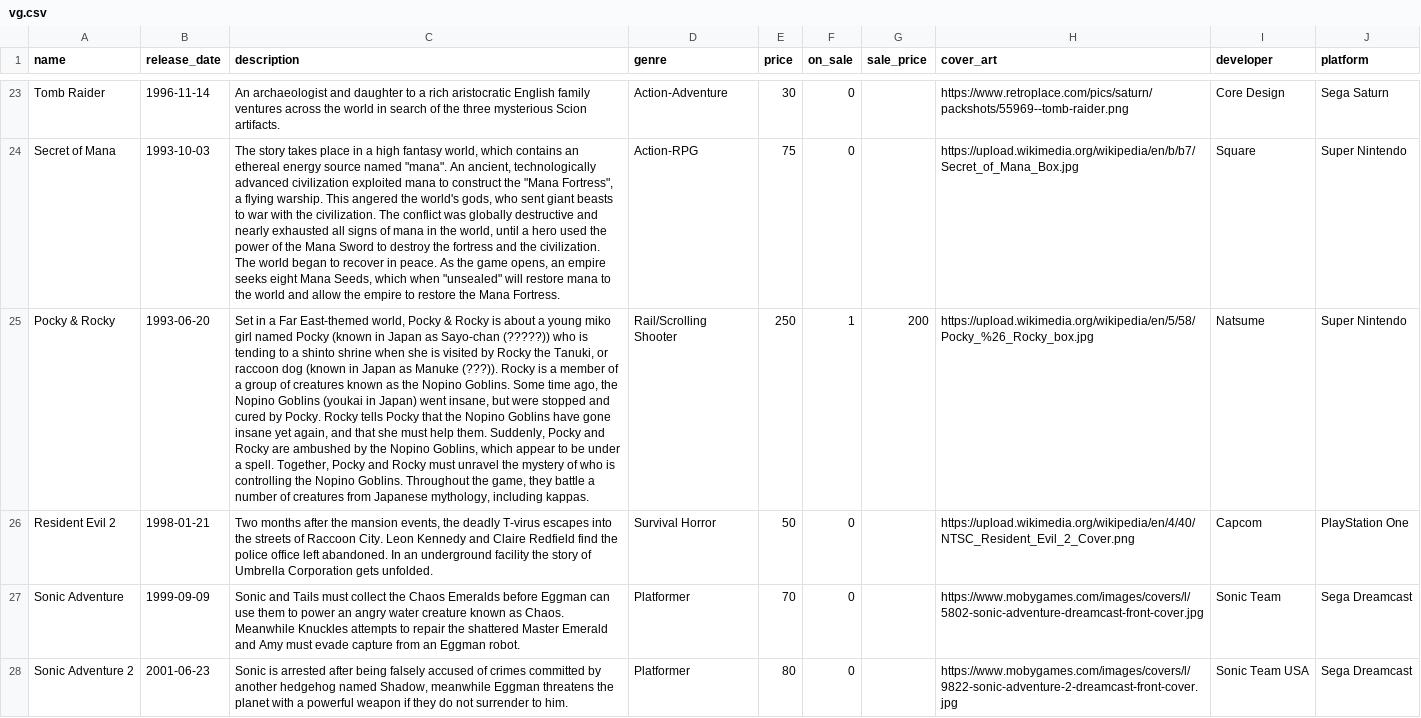
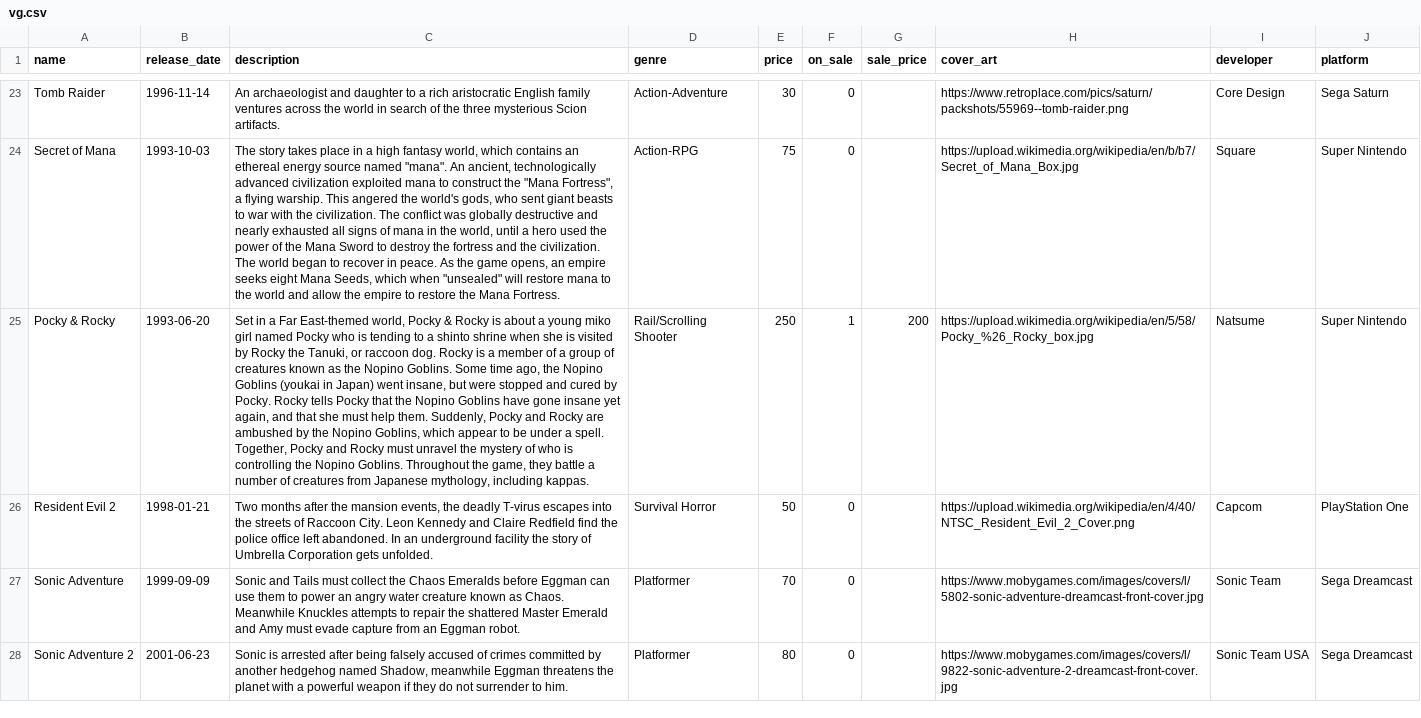
Before and after one commit to johnkdbell/rails_ecommerce_project, a CSV file: db/vg.csv, drawn as a sheet; only a part is shown, gaps mark what is left out; the diff names each change by its address in the sheet, - before the commit and + after, or states it on an @@ line.

```diff
--- a/db/vg.csv
+++ b/db/vg.csv
-C25 (description): …named Pocky (known in Japan as Sayo-chan (?????)) who is tending to a shinto shrine when she is visited by Rocky the Tanuki, or raccoon dog (known in Japan as Manuke (???)). Rocky is…
+C25 (description): …named Pocky who is tending to a shinto shrine when she is visited by Rocky the Tanuki, or raccoon dog. Rocky is…
```
Also changed, not shown: 6 other files.
